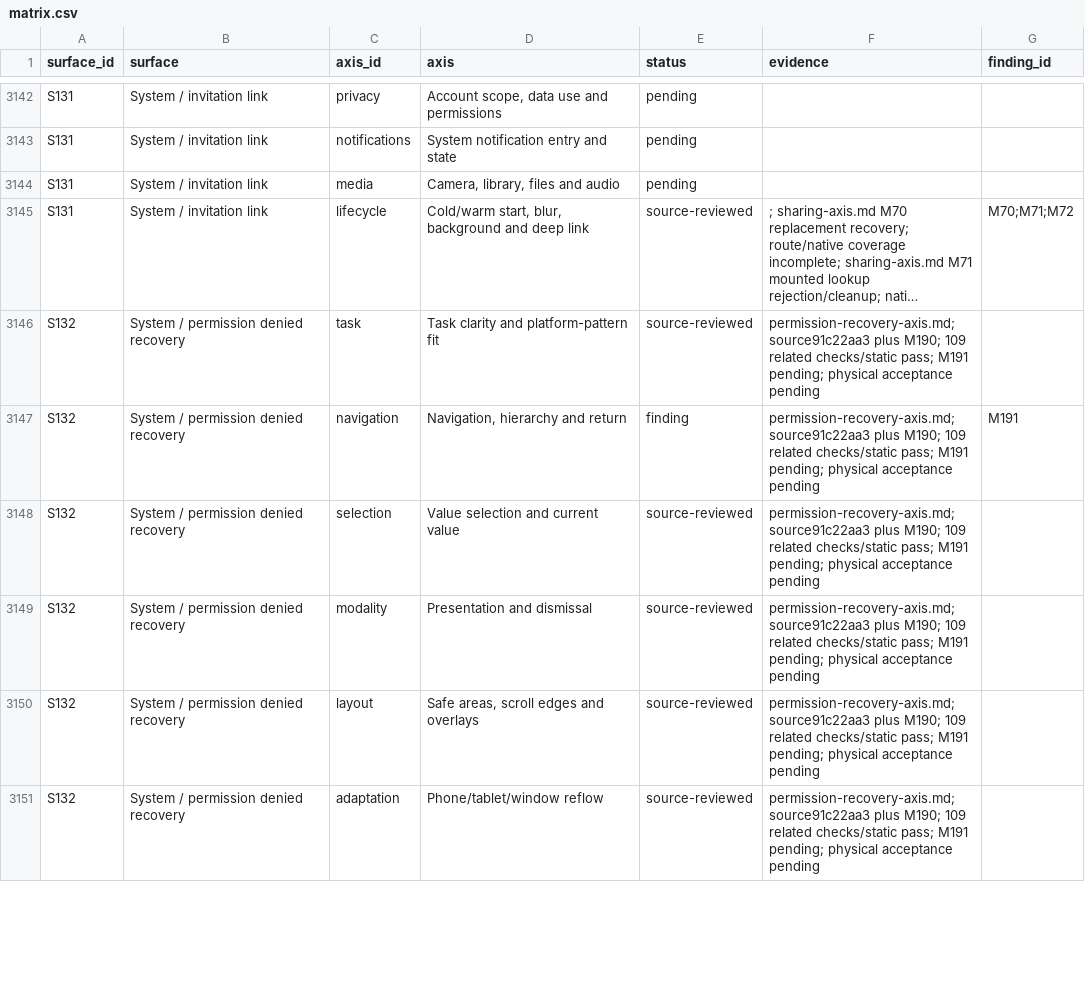
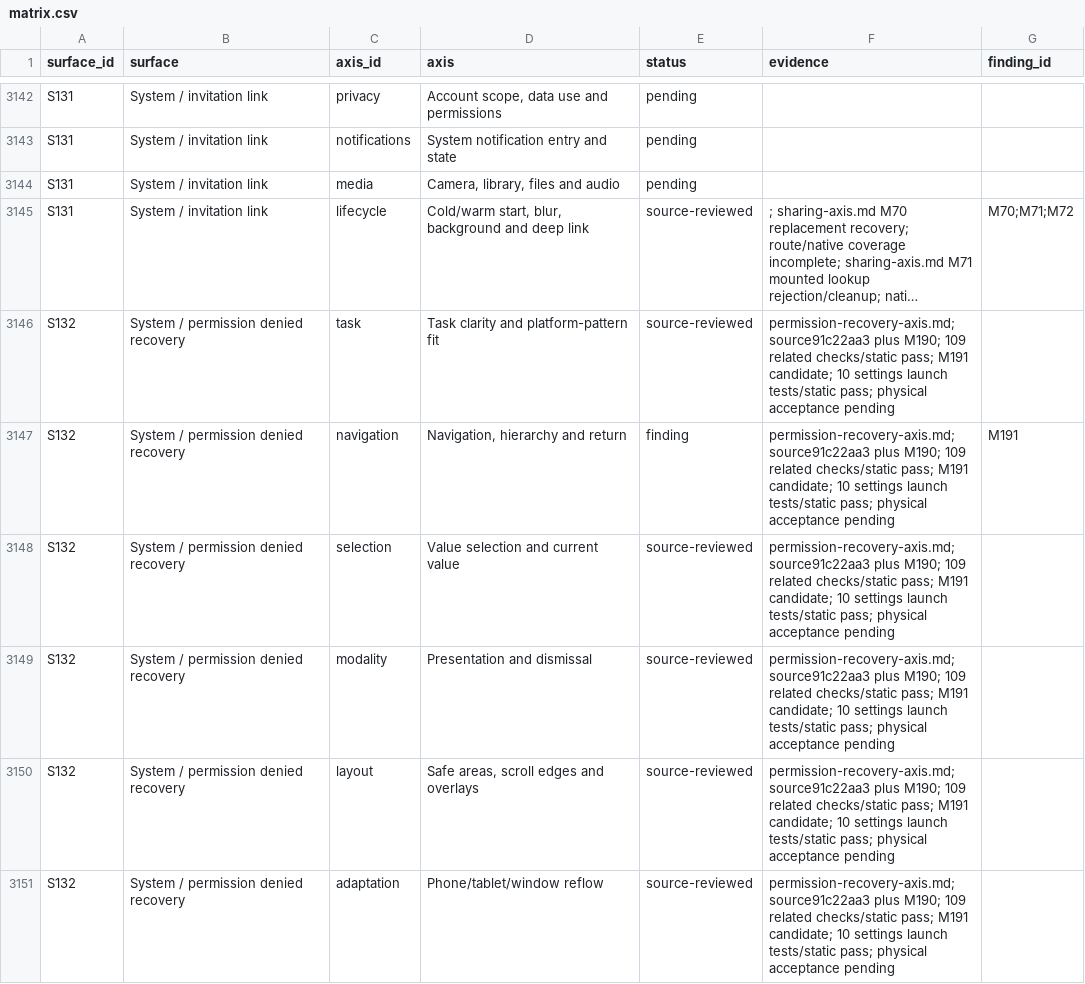
Before and after one commit to elsell/stuffstash, a CSV file: docs/reports/mobile-ui-remediation-2026-09-14/matrix.csv, drawn as a sheet; only a part is shown, gaps mark what is left out; long unchanged cells end in …; the diff covers the shown part only; the diff names each change by its address in the sheet, - before the commit and + after, or states it on an @@ line.

Commit message:
fix(mobile): recover failed device settings launches

```diff
--- a/docs/reports/mobile-ui-remediation-2026-09-14/matrix.csv
+++ b/docs/reports/mobile-ui-remediation-2026-09-14/matrix.csv
-F3146:F3151 (evidence): …pass; M191 pending; physical acceptance…
+F3146:F3151 (evidence): …pass; M191 candidate; 10 settings launch tests/static pass; physical acceptance…
```
Also changed, not shown: 18 edited cells elsewhere in this file, 7 other files.
